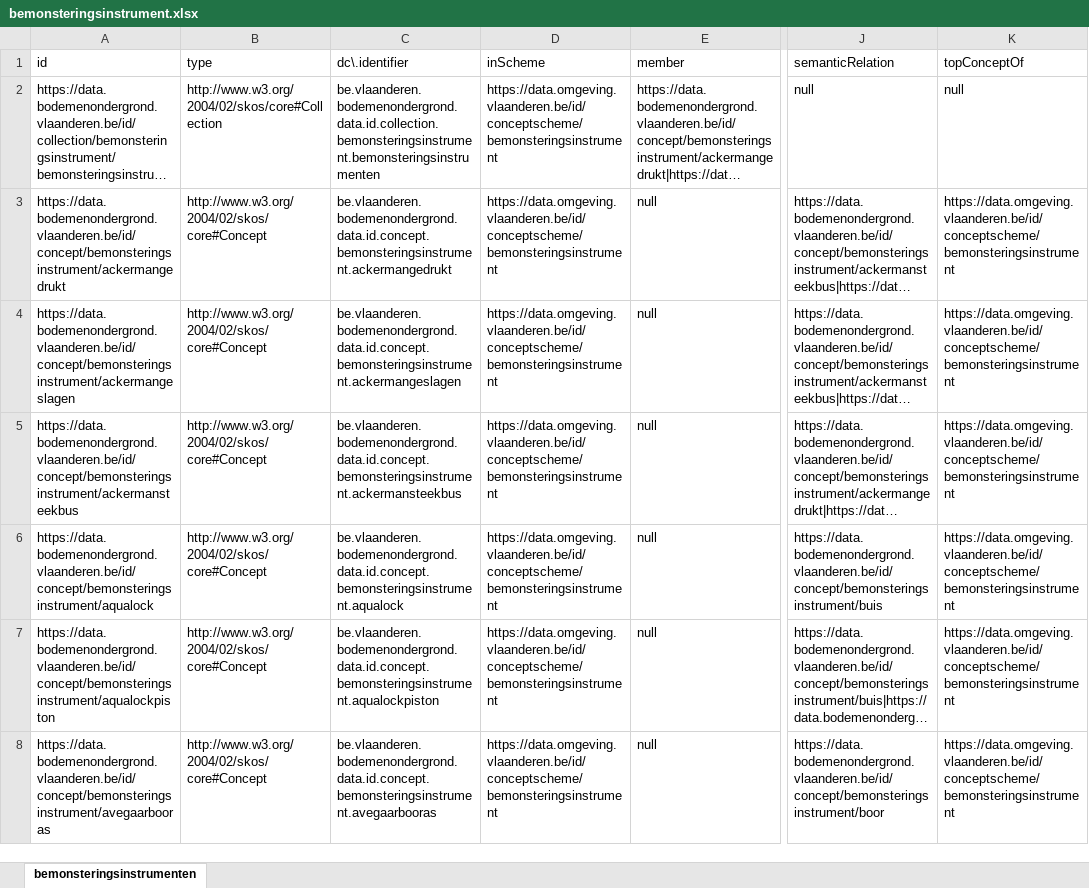
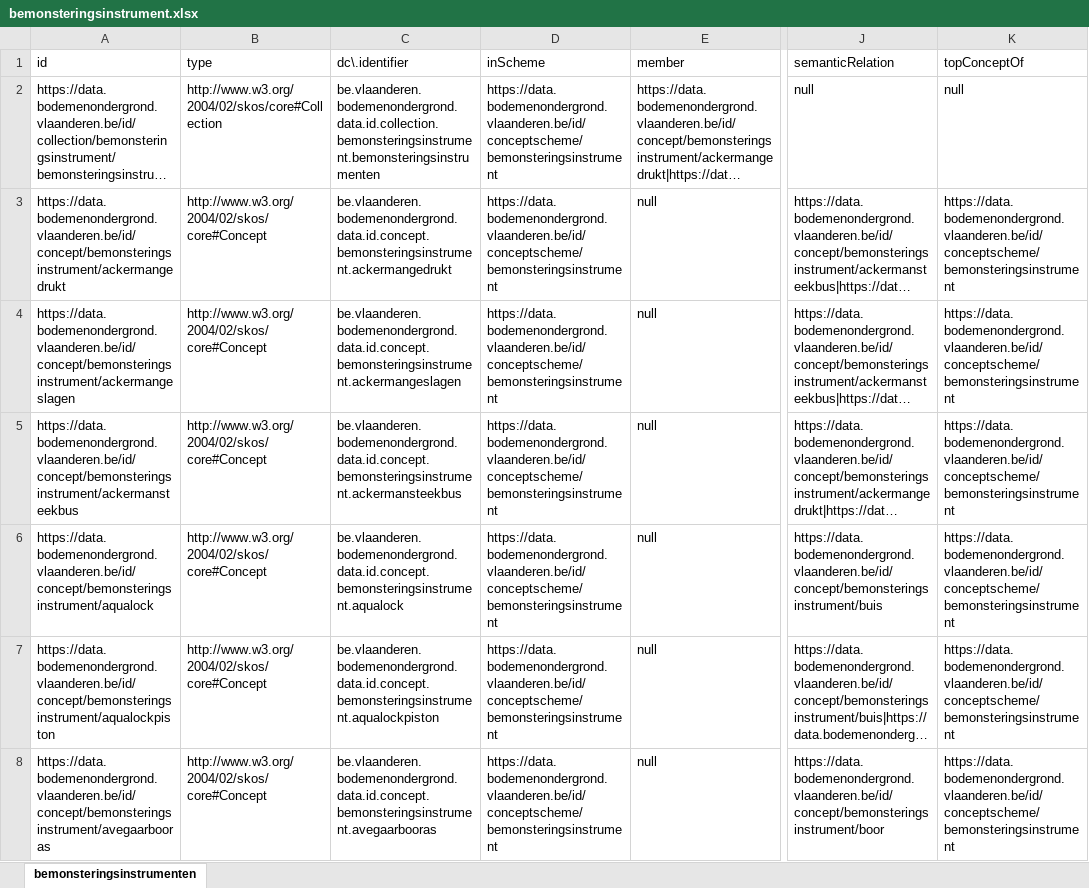
Before and after one commit to bodemenondergrond/codelijst-bemonsteringsinstrument, an Excel workbook: src/main/resources/be/vlaanderen/bodemenondergrond/data/id/conceptscheme/bemonsteringsinstrument/bemonsteringsinstrument.xlsx, sheet bemonsteringsinstrumenten, drawn as a sheet; only a part is shown, gaps mark what is left out; long unchanged cells end in …; values as stored, in another font and other column widths than the file's, no borders; the diff covers the shown part only; the diff names each change by its address in the sheet, - before the commit and + after, or states it on an @@ line.

```diff
--- a/src/main/resources/be/vlaanderen/bodemenondergrond/data/id/conceptscheme/bemonsteringsinstrument/bemonsteringsinstrument.xlsx (sheet bemonsteringsinstrumenten)
+++ b/src/main/resources/be/vlaanderen/bodemenondergrond/data/id/conceptscheme/bemonsteringsinstrument/bemonsteringsinstrument.xlsx (sheet bemonsteringsinstrumenten)
-D2:D8 (inScheme): https://data.omgeving.vlaanderen.be/id/conceptscheme/bemonsteringsinstrument
+D2:D8 (inScheme): https://data.bodemenondergrond.vlaanderen.be/id/conceptscheme/bemonsteringsinstrument
-K3:K8 (topConceptOf): https://data.omgeving.vlaanderen.be/id/conceptscheme/bemonsteringsinstrument
+K3:K8 (topConceptOf): https://data.bodemenondergrond.vlaanderen.be/id/conceptscheme/bemonsteringsinstrument
```
Also changed, not shown: 155 edited cells elsewhere in this sheet, 7 other files.
